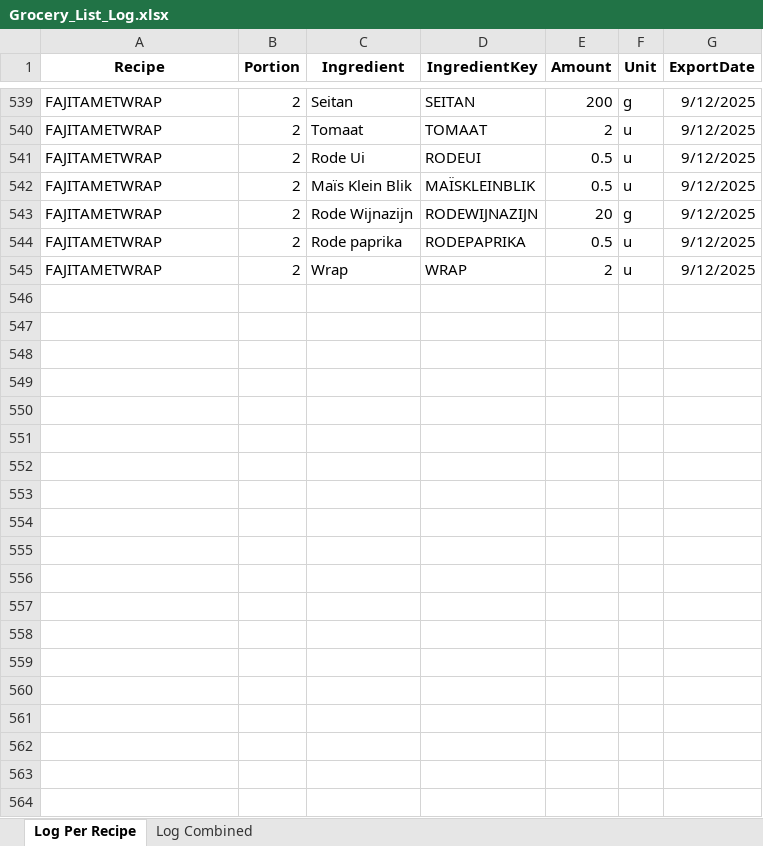
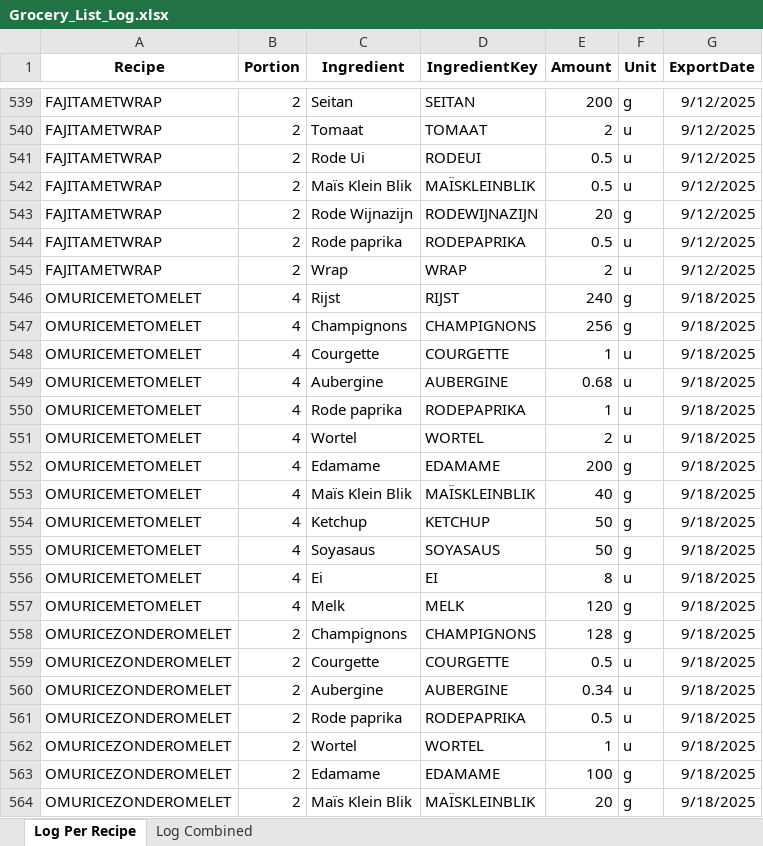
Before and after one commit to Callistah/Grocery_list, an Excel workbook: Excel_files/Log/Grocery_List_Log.xlsx, sheet Log Per Recipe, drawn as a sheet; only a part is shown, gaps mark what is left out; values as stored, in another font and other column widths than the file's, no borders; the diff covers the shown part only; the diff names each change by its address in the sheet, - before the commit and + after, or states it on an @@ line.

```diff
--- a/Excel_files/Log/Grocery_List_Log.xlsx (sheet Log Per Recipe)
+++ b/Excel_files/Log/Grocery_List_Log.xlsx (sheet Log Per Recipe)
+row 546: OMURICEMETOMELET | 4 | Rijst | RIJST | 240 | g | 9/18/2025
+row 547: OMURICEMETOMELET | 4 | Champignons | CHAMPIGNONS | 256 | g | 9/18/2025
+row 548: OMURICEMETOMELET | 4 | Courgette | COURGETTE | 1 | u | 9/18/2025
+row 549: OMURICEMETOMELET | 4 | Aubergine | AUBERGINE | 0.68 | u | 9/18/2025
+row 550: OMURICEMETOMELET | 4 | Rode paprika | RODEPAPRIKA | 1 | u | 9/18/2025
+row 551: OMURICEMETOMELET | 4 | Wortel | WORTEL | 2 | u | 9/18/2025
+row 552: OMURICEMETOMELET | 4 | Edamame | EDAMAME | 200 | g | 9/18/2025
+row 553: OMURICEMETOMELET | 4 | Maïs Klein Blik | MAÏSKLEINBLIK | 40 | g | 9/18/2025
+row 554: OMURICEMETOMELET | 4 | Ketchup | KETCHUP | 50 | g | 9/18/2025
+row 555: OMURICEMETOMELET | 4 | Soyasaus | SOYASAUS | 50 | g | 9/18/2025
+row 556: OMURICEMETOMELET | 4 | Ei | EI | 8 | u | 9/18/2025
+row 557: OMURICEMETOMELET | 4 | Melk | MELK | 120 | g | 9/18/2025
+row 558: OMURICEZONDEROMELET | 2 | Champignons | CHAMPIGNONS | 128 | g | 9/18/2025
+row 559: OMURICEZONDEROMELET | 2 | Courgette | COURGETTE | 0.5 | u | 9/18/2025
+row 560: OMURICEZONDEROMELET | 2 | Aubergine | AUBERGINE | 0.34 | u | 9/18/2025
+row 561: OMURICEZONDEROMELET | 2 | Rode paprika | RODEPAPRIKA | 0.5 | u | 9/18/2025
+row 562: OMURICEZONDEROMELET | 2 | Wortel | WORTEL | 1 | u | 9/18/2025
+row 563: OMURICEZONDEROMELET | 2 | Edamame | EDAMAME | 100 | g | 9/18/2025
+row 564: OMURICEZONDEROMELET | 2 | Maïs Klein Blik | MAÏSKLEINBLIK | 20 | g | 9/18/2025
```
Also changed, not shown: 24 added rows elsewhere in this sheet, sheet Log Combined, 1 other file.
